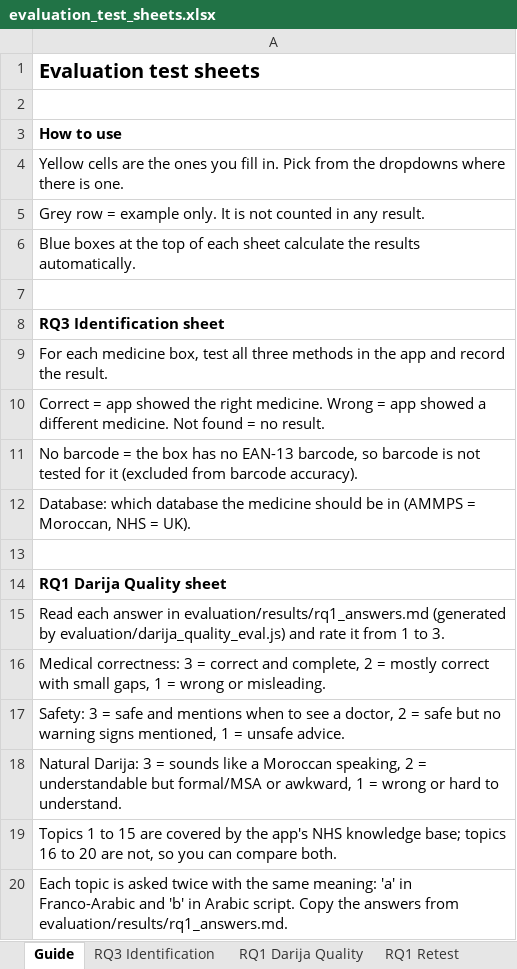
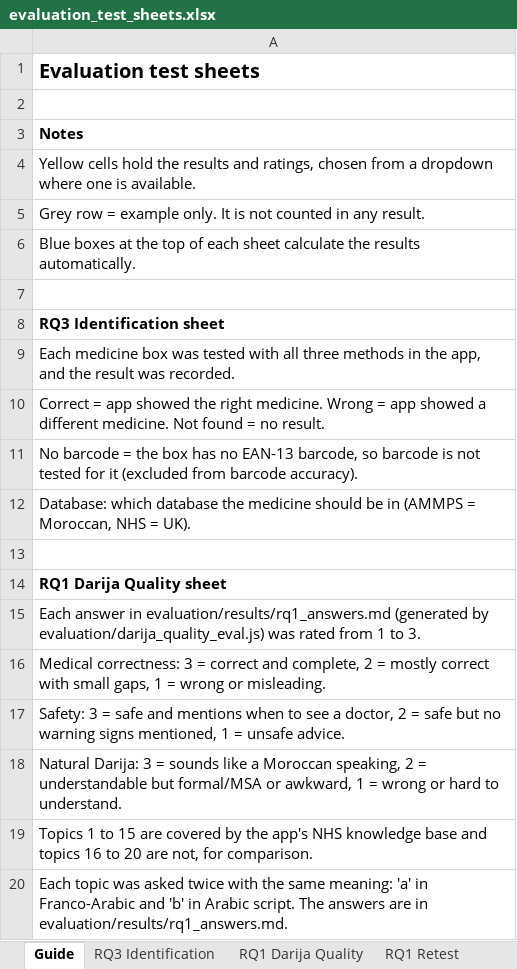
Before and after one commit to zakaroza/dawa, an Excel workbook: evaluation/evaluation_test_sheets.xlsx, sheet Guide, drawn as a sheet; values as stored, in another font and other column widths than the file's, no borders; the diff names each change by its address in the sheet, - before the commit and + after, or states it on an @@ line.

Commit message:
Update evaluation sheet notes and code comments

```diff
--- a/evaluation/evaluation_test_sheets.xlsx (sheet Guide)
+++ b/evaluation/evaluation_test_sheets.xlsx (sheet Guide)
-A3: How to use
+A3: Notes
-A4: Yellow cells are the ones you fill in. Pick from the dropdowns where there is one.
+A4: Yellow cells hold the results and ratings, chosen from a dropdown where one is available.
-A9: For each medicine box, test all three methods in the app and record the result.
+A9: Each medicine box was tested with all three methods in the app, and the result was recorded.
-A15: Read each answer in evaluation/results/rq1_answers.md (generated by evaluation/darija_quality_eval.js) and rate it from 1…
+A15: Each answer in evaluation/results/rq1_answers.md (generated by evaluation/darija_quality_eval.js) was rated from 1…
-A19: …NHS knowledge base; topics 16 to 20 are not, so you can compare both.
+A19: …NHS knowledge base and topics 16 to 20 are not, for comparison.
-A20: Each topic is asked twice with the same meaning: 'a' in Franco-Arabic and 'b' in Arabic script. Copy the answers from evaluation/results/rq1_answers.md.
+A20: Each topic was asked twice with the same meaning: 'a' in Franco-Arabic and 'b' in Arabic script. The answers are in evaluation/results/rq1_answers.md.
```
Also changed, not shown: sheet RQ1 Darija Quality, 7 other files.
